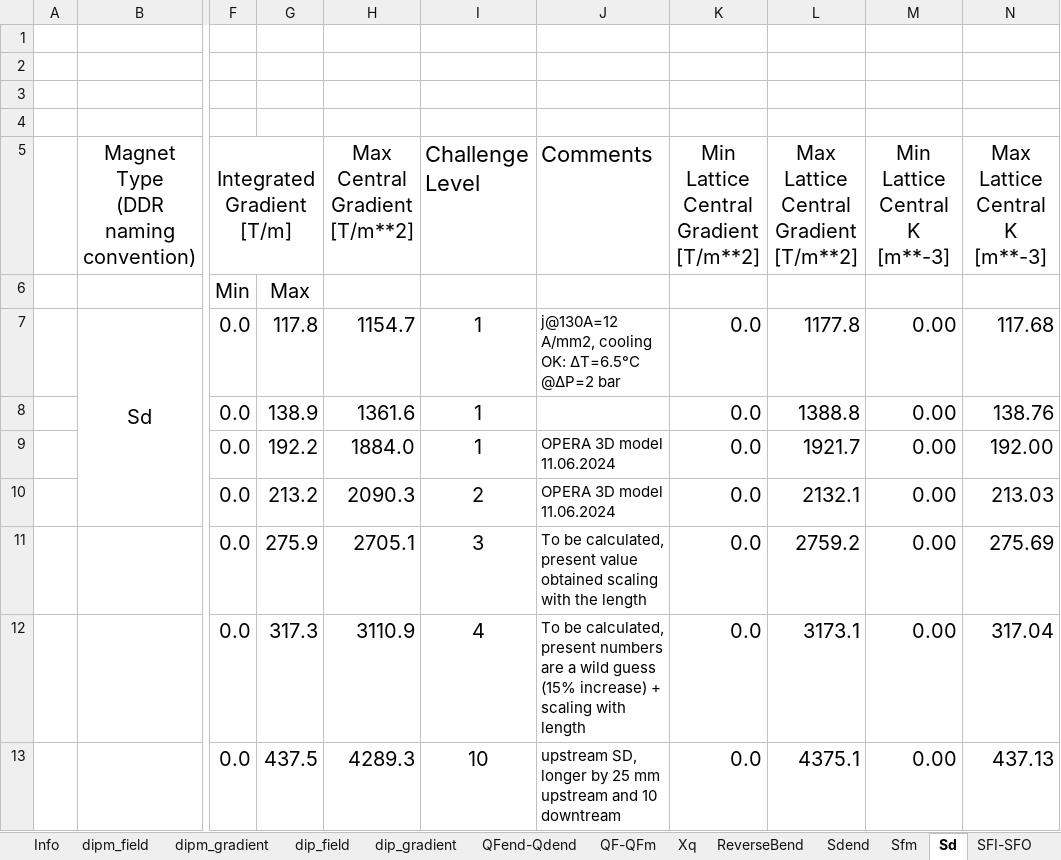
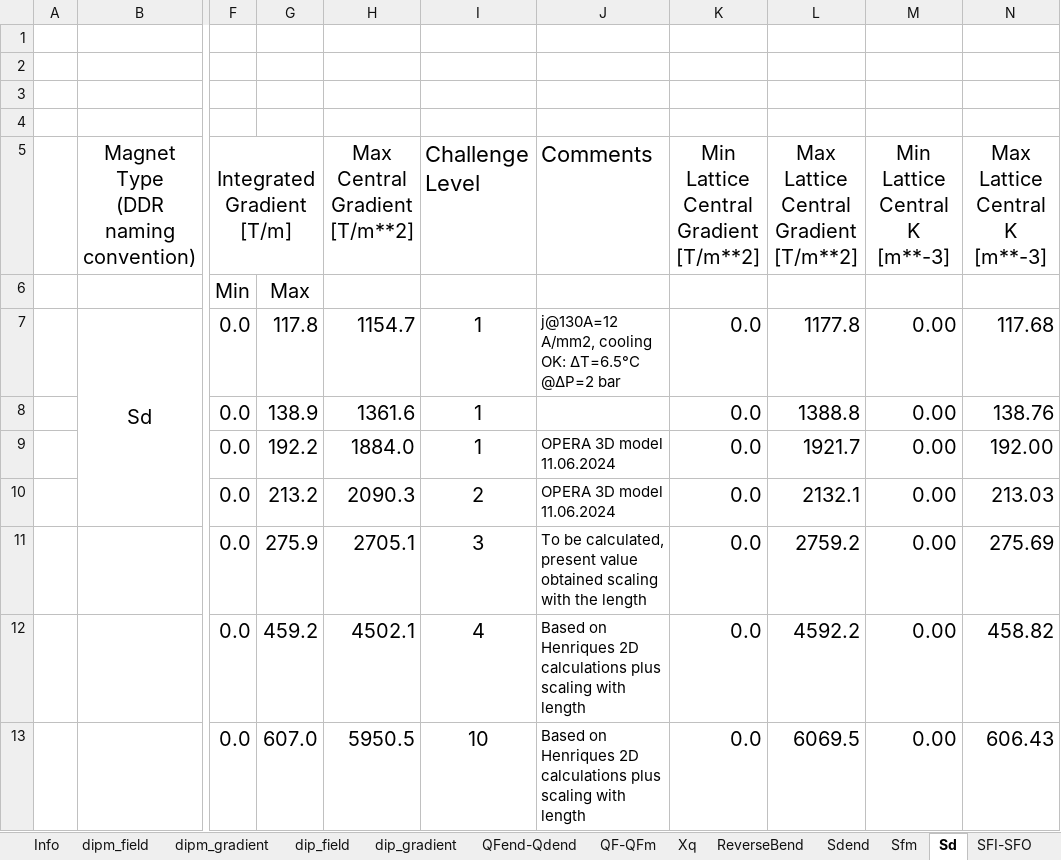
Before and after one commit to stevemolloy/LatticeCosts, an Excel workbook: data/MagnetStrengthLimits.xlsx, sheet Sd, drawn as a sheet; only a part is shown, gaps mark what is left out; values as stored, in another font and other column widths than the file's, no borders; the diff names each change by its address in the sheet, - before the commit and + after, or states it on an @@ line.

```diff
--- a/data/MagnetStrengthLimits.xlsx (sheet Sd)
+++ b/data/MagnetStrengthLimits.xlsx (sheet Sd)
-G12: 317.3
+G12: 459.2
-H12 (Max Central Gradient [T/m**2]): 3110.9
+H12 (Max Central Gradient [T/m**2]): 4502.1
-J12 (Comments): To be calculated, present numbers are a wild guess (15% increase) + scaling with…
+J12 (Comments): Based on Henriques 2D calculations plus scaling with…
-L12: 3173.1
+L12: 4592.2
-N12 (Max Lattice Central K [m**-3]): 317.04
+N12 (Max Lattice Central K [m**-3]): 458.82
-G13: 437.5
+G13: 607.0
-H13 (Max Central Gradient [T/m**2]): 4289.3
+H13 (Max Central Gradient [T/m**2]): 5950.5
-J13 (Comments): upstream SD, longer by 25 mm upstream and 10 downtream
+J13 (Comments): Based on Henriques 2D calculations plus scaling with length
-L13: 4375.1
+L13: 6069.5
-N13 (Max Lattice Central K [m**-3]): 437.13
+N13 (Max Lattice Central K [m**-3]): 606.43
```
Also changed, not shown: sheet Sfm, sheet Info, sheet Sd_CombQ, other sheet tabs.
